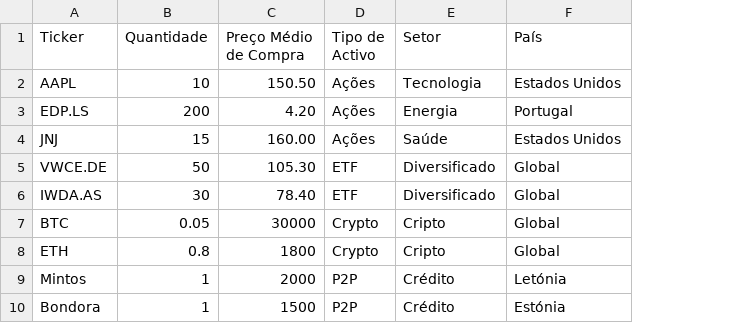
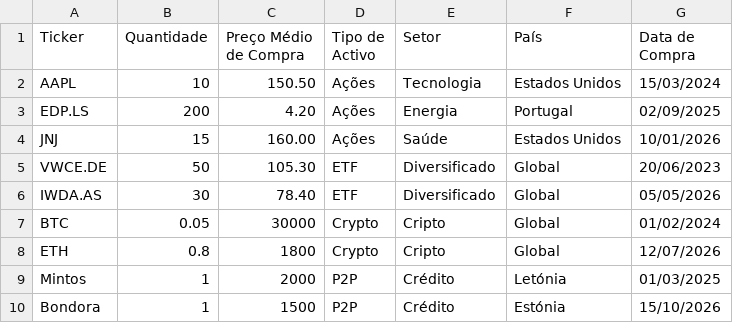
Before and after one commit to proteinaludica/portefolio, a CSV file: portefolio_exemplo.csv, drawn as a sheet; the diff names each change by its address in the sheet, - before the commit and + after, or states it on an @@ line.

```diff
--- a/portefolio_exemplo.csv
+++ b/portefolio_exemplo.csv
+column G (Data de Compra), rows 2-10: 15/03/2024 | 02/09/2025 | 10/01/2026 | 20/06/2023 | 05/05/2026 | 01/02/2024 | 12/07/2026 | 01/03/2025 | 15/10/2026
```
Also changed, not shown: 2 other files.
